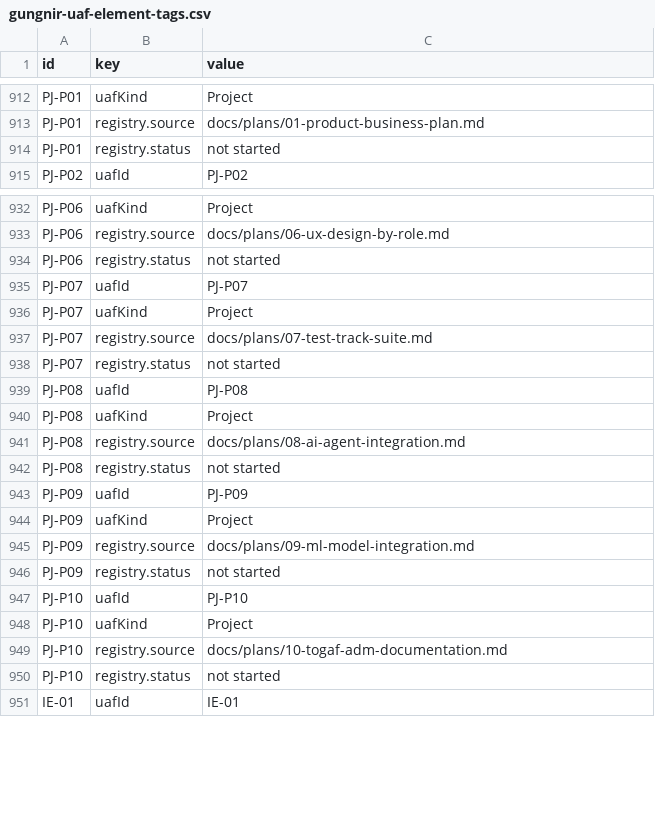
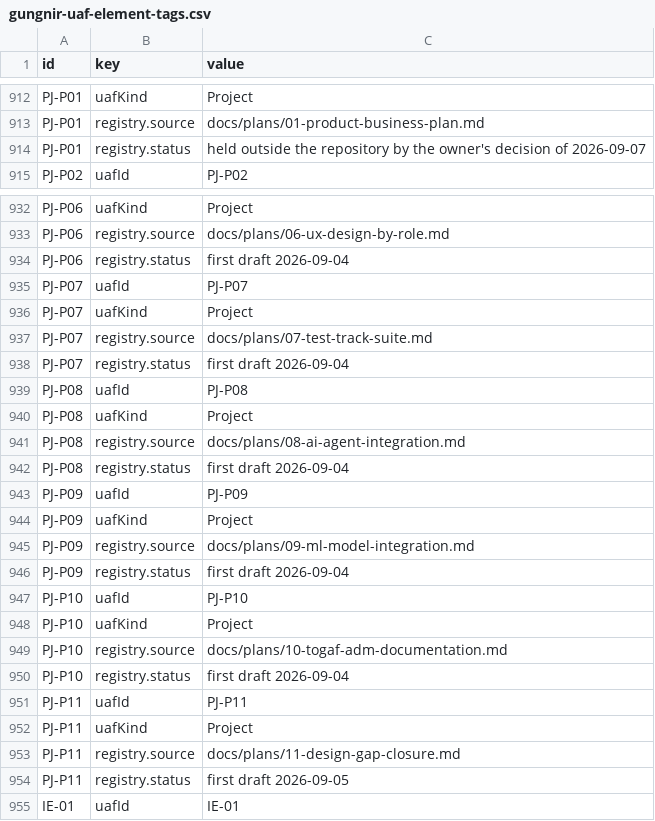
Before and after one commit to WayneRoessling/gungnir, a CSV file: docs/architecture/uaf/exports/gungnir-uaf-element-tags.csv, drawn as a sheet; only a part is shown, gaps mark what is left out.

```diff
--- a/docs/architecture/uaf/exports/gungnir-uaf-element-tags.csv
+++ b/docs/architecture/uaf/exports/gungnir-uaf-element-tags.csv
@@ -913,3 +913,3 @@ PJ-P01,uafKind,Project
 PJ-P01,registry.source,docs/plans/01-product-business-plan.md
-PJ-P01,registry.status,not started
+PJ-P01,registry.status,held outside the repository by the owner's decision of 2026-09-07
 PJ-P02,uafId,PJ-P02
@@ -933,3 +933,3 @@ PJ-P06,uafKind,Project
 PJ-P06,registry.source,docs/plans/06-ux-design-by-role.md
-PJ-P06,registry.status,not started
+PJ-P06,registry.status,first draft 2026-09-04
 PJ-P07,uafId,PJ-P07
@@ -937,3 +937,3 @@ PJ-P07,uafKind,Project
 PJ-P07,registry.source,docs/plans/07-test-track-suite.md
-PJ-P07,registry.status,not started
+PJ-P07,registry.status,first draft 2026-09-04
 PJ-P08,uafId,PJ-P08
@@ -941,3 +941,3 @@ PJ-P08,uafKind,Project
 PJ-P08,registry.source,docs/plans/08-ai-agent-integration.md
-PJ-P08,registry.status,not started
+PJ-P08,registry.status,first draft 2026-09-04
 PJ-P09,uafId,PJ-P09
@@ -945,3 +945,3 @@ PJ-P09,uafKind,Project
 PJ-P09,registry.source,docs/plans/09-ml-model-integration.md
-PJ-P09,registry.status,not started
+PJ-P09,registry.status,first draft 2026-09-04
 PJ-P10,uafId,PJ-P10
@@ -949,3 +949,7 @@ PJ-P10,uafKind,Project
 PJ-P10,registry.source,docs/plans/10-togaf-adm-documentation.md
-PJ-P10,registry.status,not started
+PJ-P10,registry.status,first draft 2026-09-04
+PJ-P11,uafId,PJ-P11
+PJ-P11,uafKind,Project
+PJ-P11,registry.source,docs/plans/11-design-gap-closure.md
+PJ-P11,registry.status,first draft 2026-09-05
 IE-01,uafId,IE-01
```
Also changed, not shown: docs/architecture/uaf/exports/gungnir-uaf-elements.csv, 4 other files.
